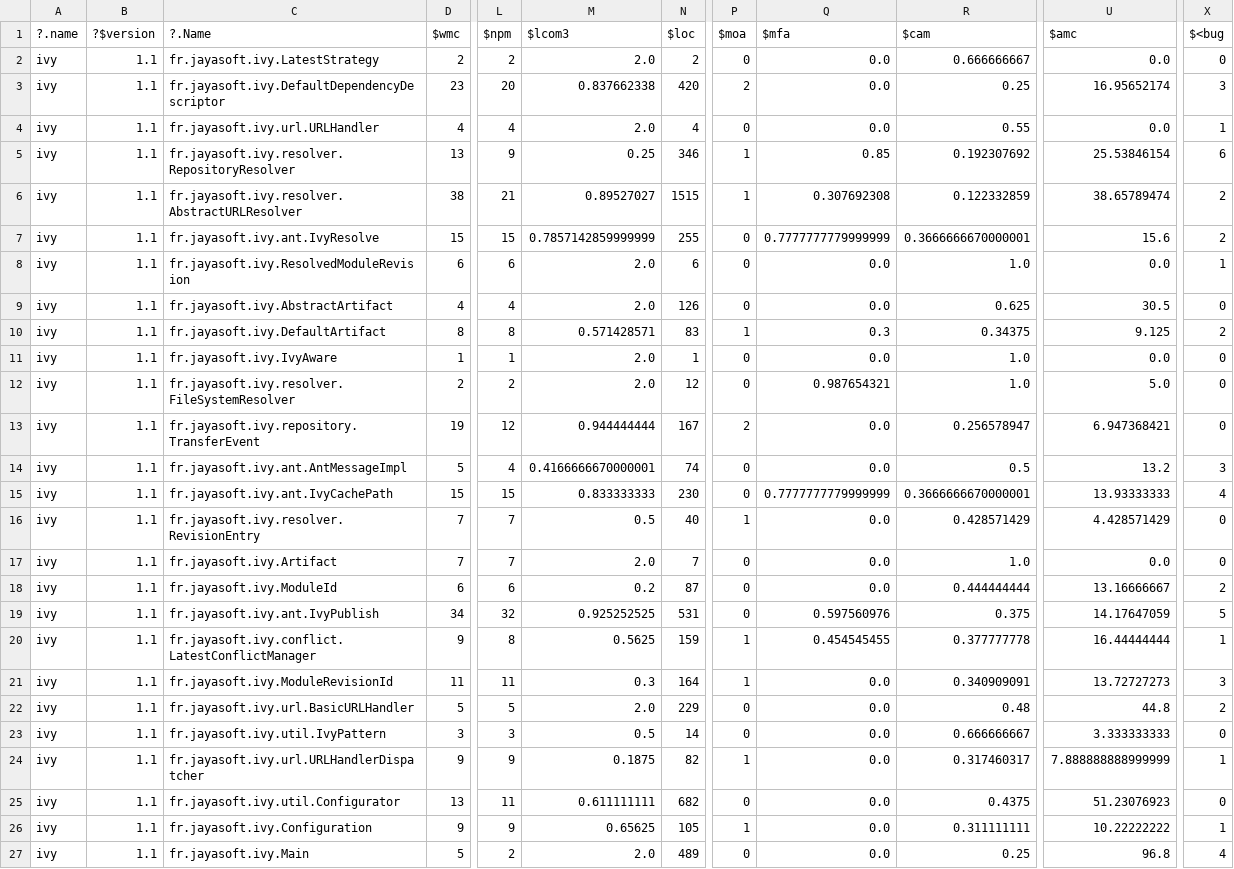
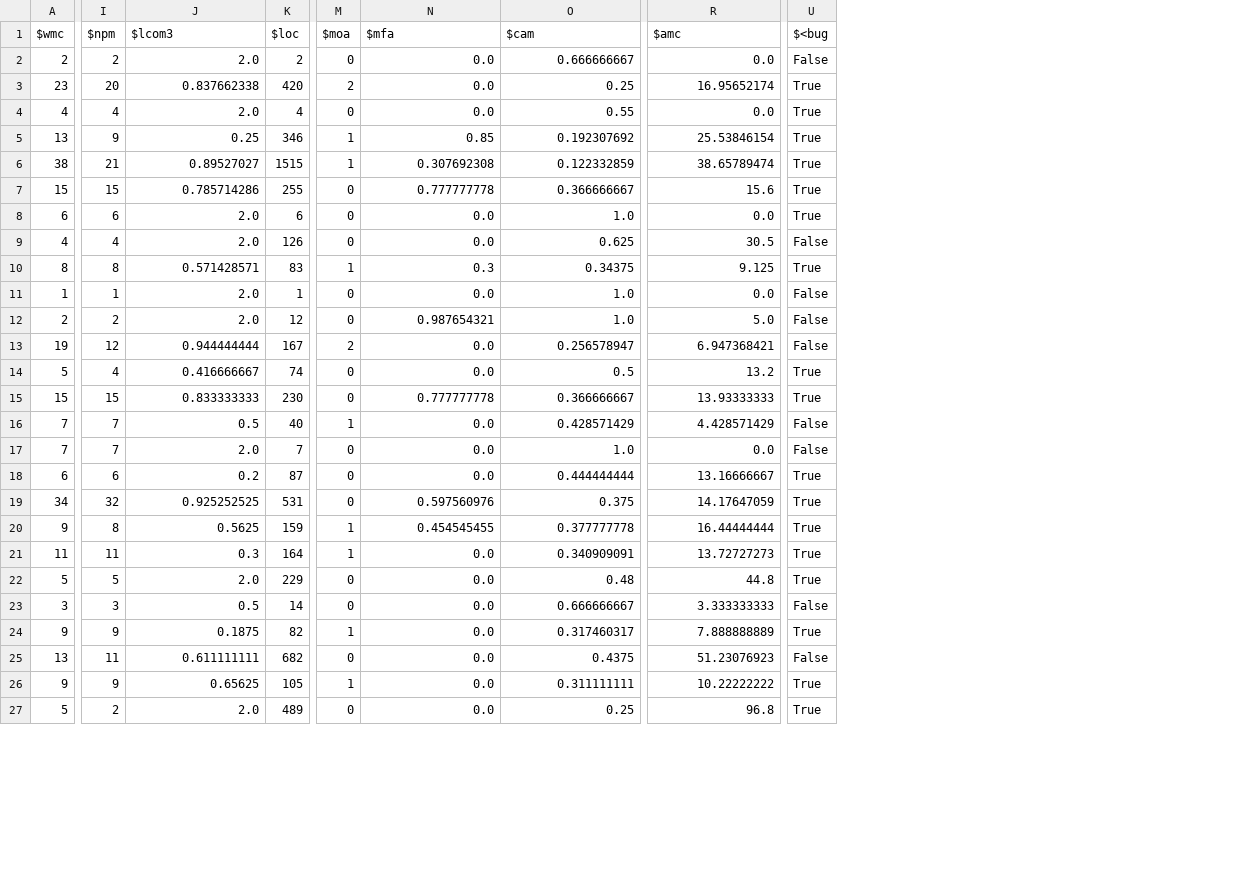
Before and after one commit to ai-se/XTREE, a CSV file: src/Data/Jureczko/ivy/ivy-1.1.csv, drawn as a sheet; only a part is shown, gaps mark what is left out; removed rows and columns are numbered as before the commit, all else as after; the diff covers the shown part only; the diff names each change by its address in the sheet, - before the commit and + after, or states it on an @@ line.

```diff
--- a/src/Data/Jureczko/ivy/ivy-1.1.csv
+++ b/src/Data/Jureczko/ivy/ivy-1.1.csv
-column A (?.name), rows 2-27: all ivy
-column B (?$version), rows 2-27: all 1.1
-column C (?.Name), rows 2-27: fr.jayasoft.ivy.LatestStrategy | fr.jayasoft.ivy.DefaultDependencyDescriptor | fr.jayasoft.ivy.url.URLHandler | fr.jayasoft.ivy.resolver.RepositoryResolver | fr.jayasoft.ivy.resolver.AbstractURLResolver | fr.jayasoft.ivy.ant.IvyResolve | fr.jayasoft.ivy.ResolvedModuleRevision | fr.jayasoft.ivy.AbstractArtifact | fr.jayasoft.ivy.DefaultArtifact | fr.jayasoft.ivy.IvyAware | fr.jayasoft.ivy.resolver.FileSystemResolver | fr.jayasoft.ivy.repository.TransferEvent | fr.jayasoft.ivy.ant.AntMessageImpl | fr.jayasoft.ivy.ant.IvyCachePath | fr.jayasoft.ivy.resolver.RevisionEntry | fr.jayasoft.ivy.Artifact | fr.jayasoft.ivy.ModuleId | fr.jayasoft.ivy.ant.IvyPublish | fr.jayasoft.ivy.conflict.LatestConflictManager | fr.jayasoft.ivy.ModuleRevisionId | fr.jayasoft.ivy.url.BasicURLHandler | fr.jayasoft.ivy.util.IvyPattern | fr.jayasoft.ivy.url.URLHandlerDispatcher | fr.jayasoft.ivy.util.Configurator | fr.jayasoft.ivy.Configuration | fr.jayasoft.ivy.Main
-U2 ($<bug): 0
+U2 ($<bug): False
-U3 ($<bug): 3
+U3 ($<bug): True
-U4 ($<bug): 1
+U4 ($<bug): True
-U5 ($<bug): 6
+U5 ($<bug): True
-U6:U7 ($<bug): 2
+U6:U7 ($<bug): True
-J7 ($lcom3): 0.7857142859999999
+J7 ($lcom3): 0.785714286
-N7 ($mfa): 0.7777777779999999
+N7 ($mfa): 0.777777778
-O7 ($cam): 0.3666666670000001
+O7 ($cam): 0.366666667
-U8 ($<bug): 1
+U8 ($<bug): True
-U9 ($<bug): 0
+U9 ($<bug): False
-U10 ($<bug): 2
+U10 ($<bug): True
-U11:U13 ($<bug): 0
+U11:U13 ($<bug): False
-J14 ($lcom3): 0.4166666670000001
+J14 ($lcom3): 0.416666667
-U14 ($<bug): 3
+U14 ($<bug): True
-N15 ($mfa): 0.7777777779999999
+N15 ($mfa): 0.777777778
-O15 ($cam): 0.3666666670000001
+O15 ($cam): 0.366666667
-U15 ($<bug): 4
+U15 ($<bug): True
-U16:U17 ($<bug): 0
+U16:U17 ($<bug): False
-U18 ($<bug): 2
+U18 ($<bug): True
-U19 ($<bug): 5
+U19 ($<bug): True
-U20 ($<bug): 1
+U20 ($<bug): True
-U21 ($<bug): 3
+U21 ($<bug): True
-U22 ($<bug): 2
+U22 ($<bug): True
-U23 ($<bug): 0
+U23 ($<bug): False
-R24 ($amc): 7.888888888999999
+R24 ($amc): 7.888888889
-U24 ($<bug): 1
+U24 ($<bug): True
-U25 ($<bug): 0
+U25 ($<bug): False
-U26 ($<bug): 1
+U26 ($<bug): True
-U27 ($<bug): 4
+U27 ($<bug): True
```
Also changed, not shown: 106 edited cells elsewhere in this file, src/Data/Jureczko/ant/ant-1.3.csv, src/Data/Jureczko/log4j/log4j-1.0.csv, 48 other files.
